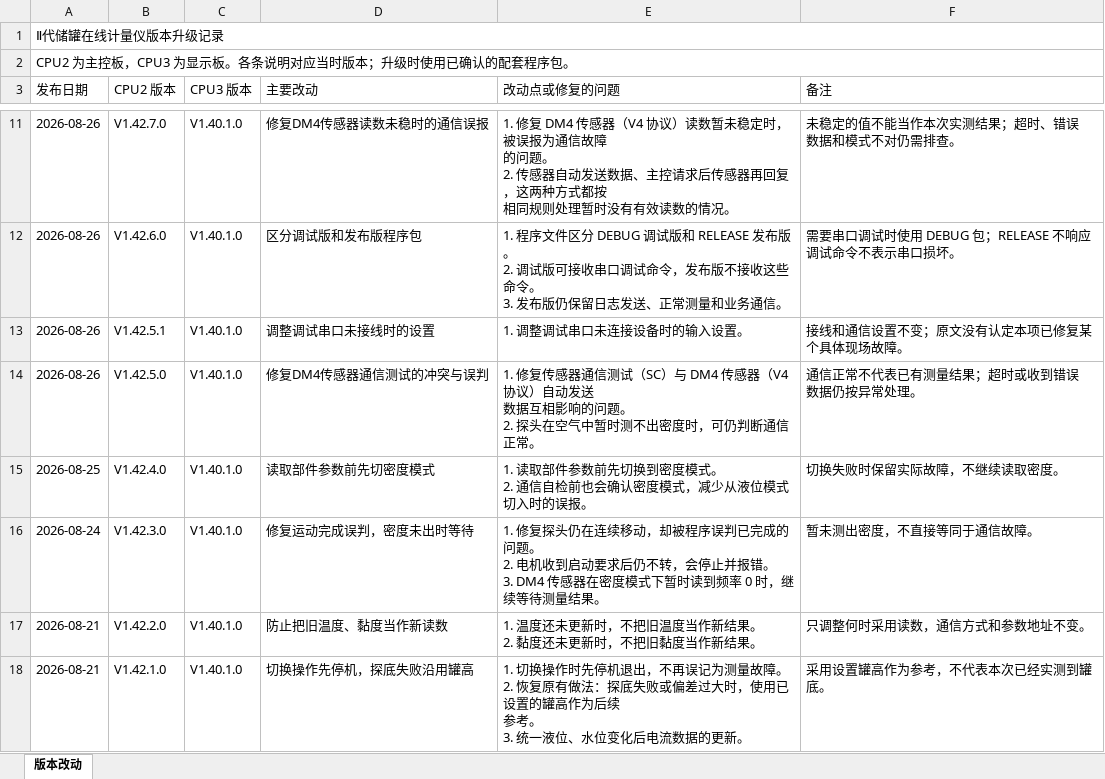
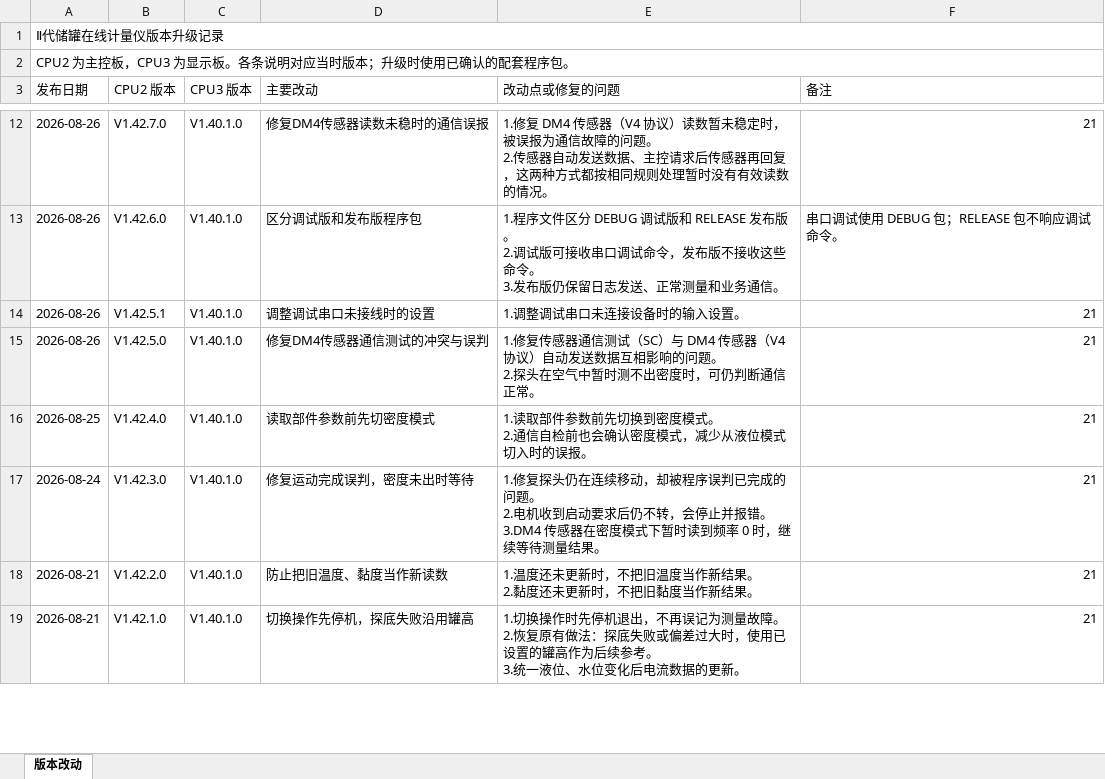
Before and after one commit to duanxuebin1998/cube, an Excel workbook: docs/00_构建与版本/版本改动与测试/Ⅱ代储罐在线计量仪版本升级记录.xlsx, sheet 版本改动, drawn as a sheet; only a part is shown, gaps mark what is left out; values as stored, in another font and other column widths than the file's, no cell formats; table styles not drawn; addresses are those after the commit; ↵ is a line break in a cell; the diff covers the shown part only; the diff names each change by its address in the sheet, - before the commit and + after, or states it on an @@ line.

```diff
--- a/docs/00_构建与版本/版本改动与测试/Ⅱ代储罐在线计量仪版本升级记录.xlsx (sheet 版本改动)
+++ b/docs/00_构建与版本/版本改动与测试/Ⅱ代储罐在线计量仪版本升级记录.xlsx (sheet 版本改动)
-E12 (改动点或修复的问题): …通信故障 ↵ 的问题。 ↵ 2. 传感器自动发送数据、主控请求后传感器再回复，这两种方式都按 ↵ 相同规则…
+E12 (改动点或修复的问题): …通信故障的问题。 ↵ 2.传感器自动发送数据、主控请求后传感器再回复，这两种方式都按相同规则…
-F12 (备注): 未稳定的值不能当作本次实测结果；超时、错误 ↵ 数据和模式不对仍需排查。
+F12 (备注): 21
-E13 (改动点或修复的问题): …务通信。
+E13 (改动点或修复的问题): …务通信。
-F13 (备注): 需要串口调试时使用 DEBUG 包；RELEASE 不响应 ↵ 调试命令不表示串口损坏。
+F13 (备注): 串口调试使用 DEBUG 包；RELEASE 包不响应调试命令。
-E14 (改动点或修复的问题): 1. 调整调试串口未连接设备时的输入设置。
+E14 (改动点或修复的问题): 1.调整调试串口未连接设备时的输入设置。
-F14 (备注): 接线和通信设置不变；原文没有认定本项已修复某 ↵ 个具体现场故障。
+F14 (备注): 21
-E15 (改动点或修复的问题): …自动发送 ↵ 数据互相…
+E15 (改动点或修复的问题): …自动发送数据互相…
-F15 (备注): 通信正常不代表已有测量结果；超时或收到错误 ↵ 数据仍按异常处理。
+F15 (备注): 21
-E16 (改动点或修复的问题): …的误报。
+E16 (改动点或修复的问题): …的误报。
-F16 (备注): 切换失败时保留实际故障，不继续读取密度。
+F16 (备注): 21
-E17 (改动点或修复的问题): …报错。 ↵ 3. DM4 传感器在…
+E17 (改动点或修复的问题): …报错。 ↵ 3.DM4 传感器在…
-F17 (备注): 暂未测出密度，不直接等同于通信故障。
+F17 (备注): 21
-E18 (改动点或修复的问题): 1. 温度还未更新时，不把旧温度当作新结果。 ↵ 2. 黏度还未更新时，不把旧黏度当作新结果。
+E18 (改动点或修复的问题): 1.温度还未更新时，不把旧温度当作新结果。 ↵ 2.黏度还未更新时，不把旧黏度当作新结果。
-F18 (备注): 只调整何时采用读数，通信方式和参数地址不变。
+F18 (备注): 21
-E19 (改动点或修复的问题): …作为后续 ↵ 参考。…
+E19 (改动点或修复的问题): …作为后续参考。…
-F19 (备注): 采用设置罐高作为参考，不代表本次已经实测到罐 ↵ 底。
+F19 (备注): 21
```
Also changed, not shown: other rows of this sheet, cell formats, 4 other files.
